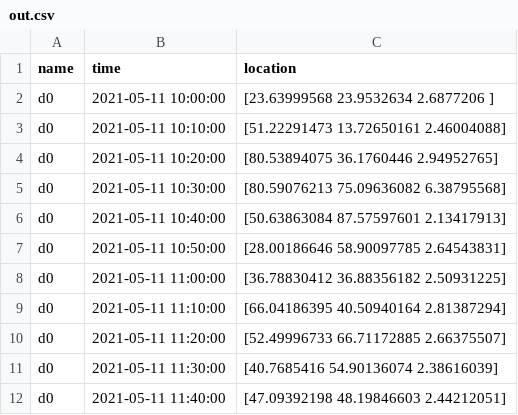
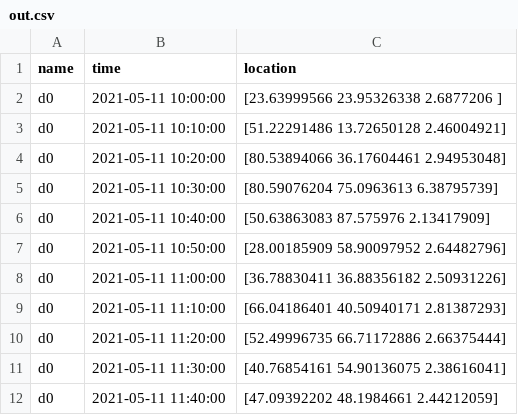
Before and after one commit to denglisch/hsh_vc-2, a CSV file: project/out/out.csv, drawn as a sheet.

```diff
--- a/project/out/out.csv
+++ b/project/out/out.csv
@@ -1,12 +1,12 @@
 name,time,location
-d0,2021-05-11 10:00:00,[23.63999568 23.9532634   2.6877206 ]
-d0,2021-05-11 10:10:00,[51.22291473 13.72650161  2.46004088]
-d0,2021-05-11 10:20:00,[80.53894075 36.1760446   2.94952765]
-d0,2021-05-11 10:30:00,[80.59076213 75.09636082  6.38795568]
-d0,2021-05-11 10:40:00,[50.63863084 87.57597601  2.13417913]
-d0,2021-05-11 10:50:00,[28.00186646 58.90097785  2.64543831]
-d0,2021-05-11 11:00:00,[36.78830412 36.88356182  2.50931225]
-d0,2021-05-11 11:10:00,[66.04186395 40.50940164  2.81387294]
-d0,2021-05-11 11:20:00,[52.49996733 66.71172885  2.66375507]
-d0,2021-05-11 11:30:00,[40.7685416  54.90136074  2.38616039]
-d0,2021-05-11 11:40:00,[47.09392198 48.19846603  2.44212051]
+d0,2021-05-11 10:00:00,[23.63999566 23.95326338  2.6877206 ]
+d0,2021-05-11 10:10:00,[51.22291486 13.72650128  2.46004921]
+d0,2021-05-11 10:20:00,[80.53894066 36.17604461  2.94953048]
+d0,2021-05-11 10:30:00,[80.59076204 75.0963613   6.38795739]
+d0,2021-05-11 10:40:00,[50.63863083 87.575976    2.13417909]
+d0,2021-05-11 10:50:00,[28.00185909 58.90097952  2.64482796]
+d0,2021-05-11 11:00:00,[36.78830411 36.88356182  2.50931226]
+d0,2021-05-11 11:10:00,[66.04186401 40.50940171  2.81387293]
+d0,2021-05-11 11:20:00,[52.49996735 66.71172886  2.66375444]
+d0,2021-05-11 11:30:00,[40.76854161 54.90136075  2.38616041]
+d0,2021-05-11 11:40:00,[47.09392202 48.1984661   2.44212059]
```
Also changed, not shown: 1 other file.
